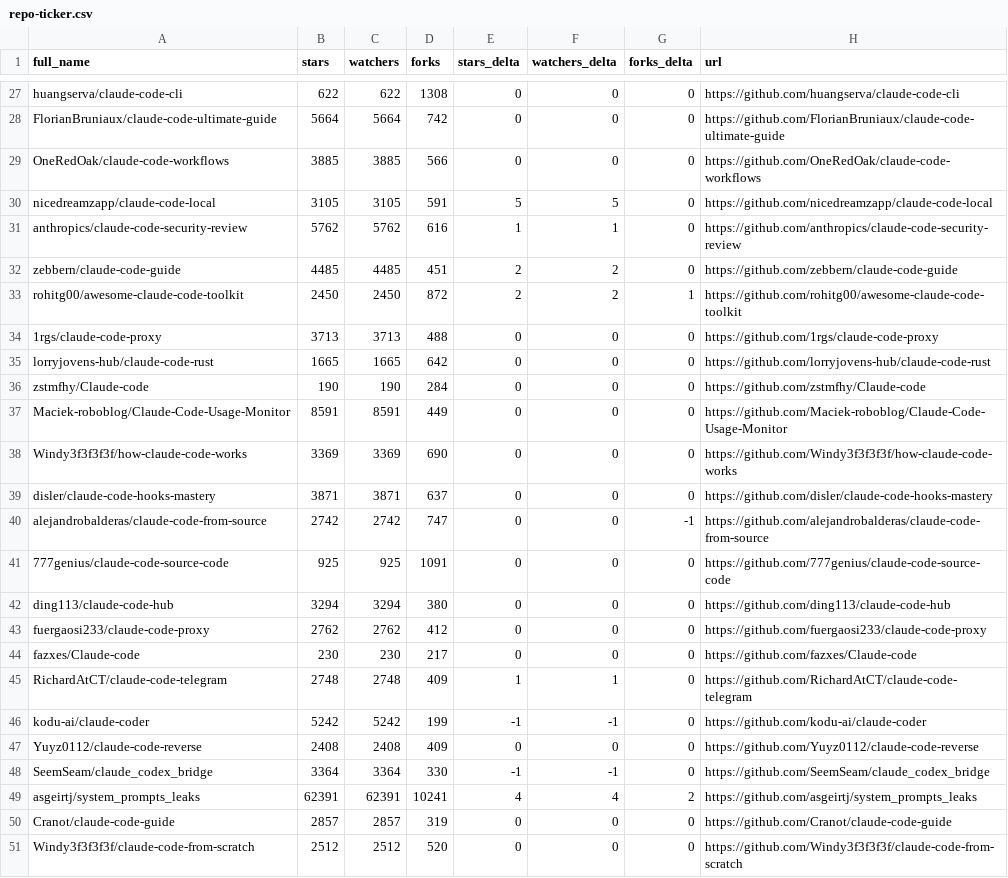
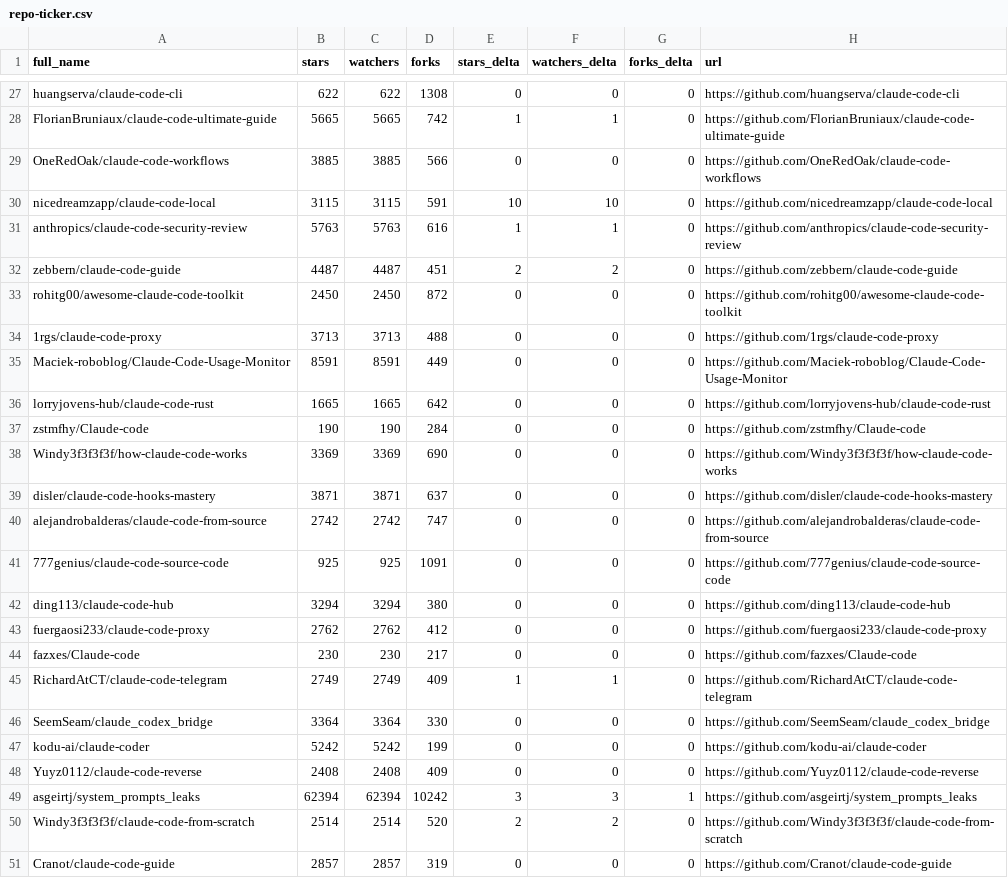
Before and after one commit to elrudrakssh/awesome-claude-code, a CSV file: data/repo-ticker.csv, drawn as a sheet; only a part is shown, gaps mark what is left out; removed rows and columns are numbered as before the commit, all else as after; the diff covers the shown part only; the diff names each change by its address in the sheet, - before the commit and + after, or states it on an @@ line.

```diff
--- a/data/repo-ticker.csv
+++ b/data/repo-ticker.csv
-B28 (stars): 5664
+B28 (stars): 5665
-C28 (watchers): 5664
+C28 (watchers): 5665
-E28 (stars_delta): 0
+E28 (stars_delta): 1
-F28 (watchers_delta): 0
+F28 (watchers_delta): 1
-B30 (stars): 3105
+B30 (stars): 3115
-C30 (watchers): 3105
+C30 (watchers): 3115
-E30 (stars_delta): 5
+E30 (stars_delta): 10
-F30 (watchers_delta): 5
+F30 (watchers_delta): 10
-B31 (stars): 5762
+B31 (stars): 5763
-C31 (watchers): 5762
+C31 (watchers): 5763
-B32 (stars): 4485
+B32 (stars): 4487
-C32 (watchers): 4485
+C32 (watchers): 4487
-E33 (stars_delta): 2
+E33 (stars_delta): 0
-F33 (watchers_delta): 2
+F33 (watchers_delta): 0
-G33 (forks_delta): 1
+G33 (forks_delta): 0
@@ row 37 moved to row 35: Maciek-roboblog/Claude-Code-Usage-Monito… @@
-G40 (forks_delta): -1
+G40 (forks_delta): 0
-B45 (stars): 2748
+B45 (stars): 2749
-C45 (watchers): 2748
+C45 (watchers): 2749
+row 46: SeemSeam/claude_codex_bridge | 3364 | 3364 | 330 | 0 | 0 | 0 | https://github.com/SeemSeam/claude_codex_bridge
-E47 (stars_delta): -1
+E47 (stars_delta): 0
-F47 (watchers_delta): -1
+F47 (watchers_delta): 0
-row 48: SeemSeam/claude_codex_bridge | 3364 | 3364 | 330 | -1 | -1 | 0 | https://github.com/SeemSeam/claude_codex_bridge
-B49 (stars): 62391
+B49 (stars): 62394
-C49 (watchers): 62391
+C49 (watchers): 62394
-D49 (forks): 10241
+D49 (forks): 10242
-E49 (stars_delta): 4
+E49 (stars_delta): 3
-F49 (watchers_delta): 4
+F49 (watchers_delta): 3
-G49 (forks_delta): 2
+G49 (forks_delta): 1
+row 50: Windy3f3f3f3f/claude-code-from-scratch | 2514 | 2514 | 520 | 2 | 2 | 0 | https://github.com/Windy3f3f3f3f/claude-code-from-scratch
-row 51: Windy3f3f3f3f/claude-code-from-scratch | 2512 | 2512 | 520 | 0 | 0 | 0 | https://github.com/Windy3f3f3f3f/claude-code-from-scratch
```
Also changed, not shown: 2 added rows, 2 removed rows, 2 moved rows and 102 edited cells elsewhere in this file, 2 other files.
